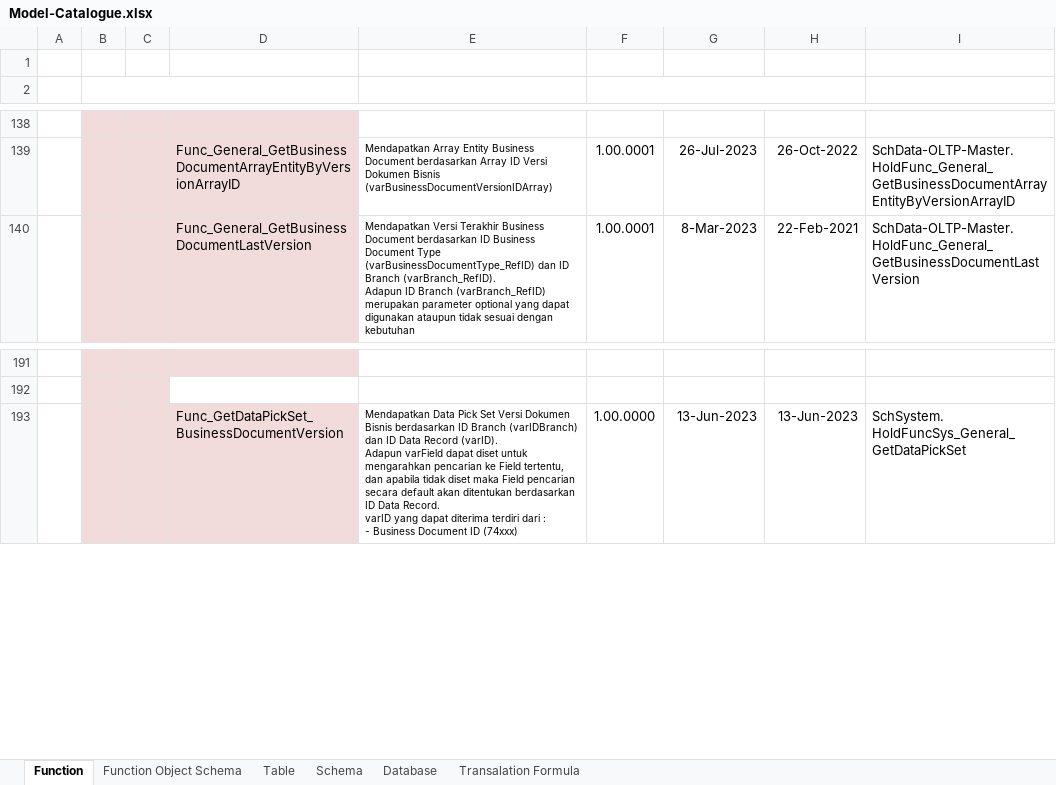
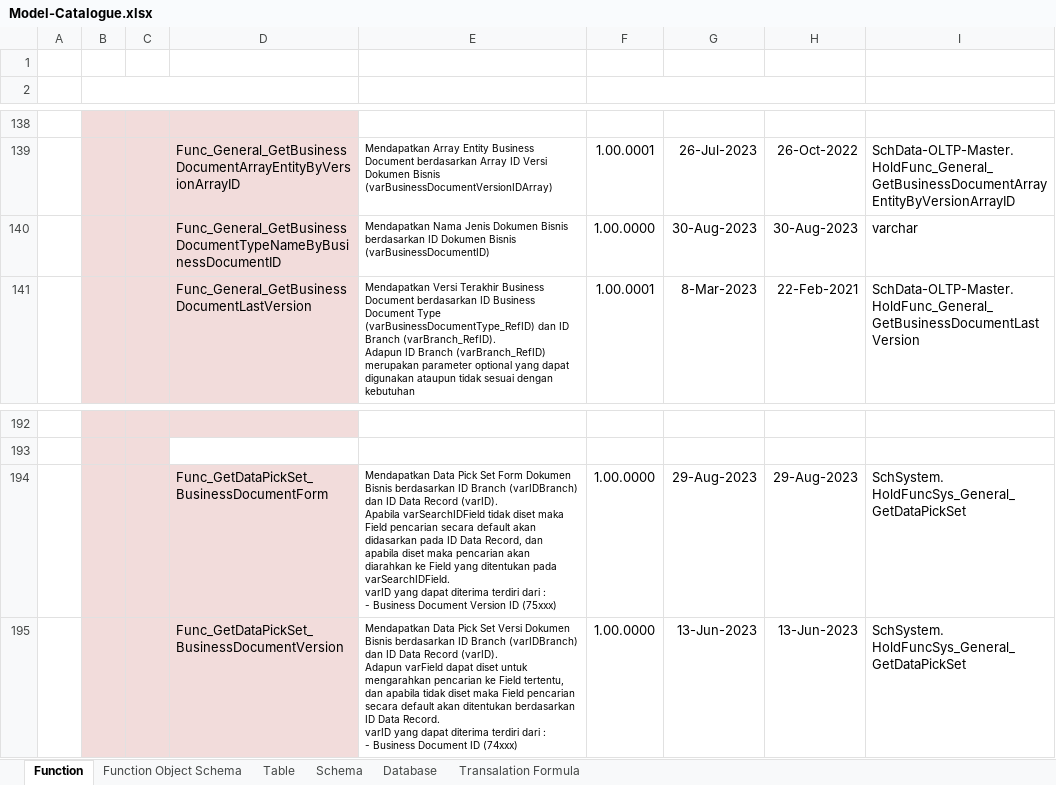
Before and after one commit to ptqdctechnologies/ERPReborn, an Excel workbook: Documentation/Documents/Blue Print/Documents - Model/Model-Catalogue.xlsx, sheet Function, drawn as a sheet; only a part is shown, gaps mark what is left out; values as stored, in another font and other column widths than the file's, no borders; ↵ is a line break in a cell; the diff names each change by its address in the sheet, - before the commit and + after, or states it on an @@ line.

```diff
--- a/Documentation/Documents/Blue Print/Documents - Model/Model-Catalogue.xlsx (sheet Function)
+++ b/Documentation/Documents/Blue Print/Documents - Model/Model-Catalogue.xlsx (sheet Function)
+row 140:  |  |  | Func_General_GetBusinessDocumentTypeNameByBusinessDocumentID | Mendapatkan Nama Jenis Dokumen Bisnis berdasarkan ID Dokumen Bisnis (varBusinessDocumentID) | 1.00.0000 | 30-Aug-2023 | 30-Aug-2023 | varchar
+row 194:  |  |  | Func_GetDataPickSet_BusinessDocumentForm | Mendapatkan Data Pick Set Form Dokumen Bisnis berdasarkan ID Branch (varIDBranch) dan ID Data Record (varID). ↵ Apabila varSearchIDField tidak diset maka Field pencarian secara default akan didasarkan pada ID Data Record, dan apabila diset maka pencarian akan diarahkan ke Field yang ditentukan pada varSearchIDField. ↵ varID yang dapat diterima terdiri dari : ↵ - Business Document Version ID (75xxx) | 1.00.0000 | 29-Aug-2023 | 29-Aug-2023 | SchSystem. ↵ HoldFuncSys_General_GetDataPickSet
```
Also changed, not shown: 1 other file.
